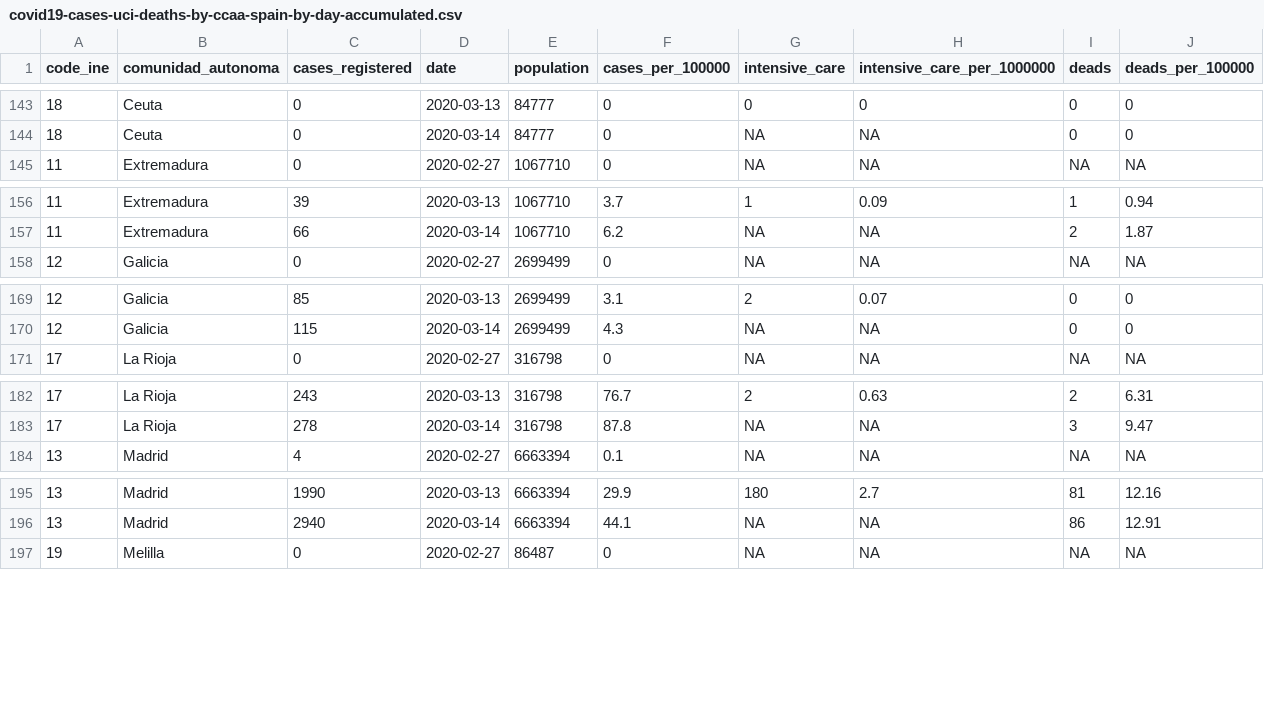
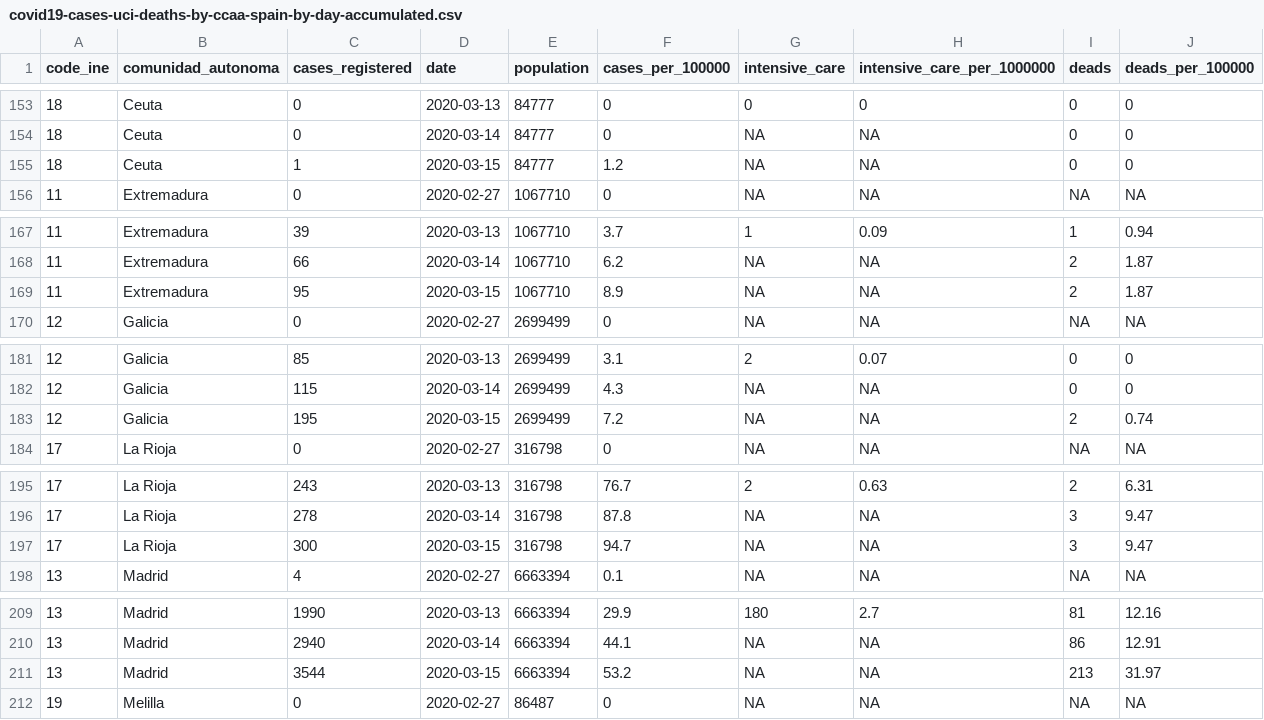
Before and after one commit to numeroteca/covid19, a CSV file: data/output/covid19-cases-uci-deaths-by-ccaa-spain-by-day-accumulated.csv, drawn as a sheet; only a part is shown, gaps mark what is left out; the diff covers the shown part only; the diff names each change by its address in the sheet, - before the commit and + after, or states it on an @@ line.

```diff
--- a/data/output/covid19-cases-uci-deaths-by-ccaa-spain-by-day-accumulated.csv
+++ b/data/output/covid19-cases-uci-deaths-by-ccaa-spain-by-day-accumulated.csv
+row 155: 18 | Ceuta | 1 | 2020-03-15 | 84777 | 1.2 | NA | NA | 0 | 0
+row 169: 11 | Extremadura | 95 | 2020-03-15 | 1067710 | 8.9 | NA | NA | 2 | 1.87
+row 183: 12 | Galicia | 195 | 2020-03-15 | 2699499 | 7.2 | NA | NA | 2 | 0.74
+row 197: 17 | La Rioja | 300 | 2020-03-15 | 316798 | 94.7 | NA | NA | 3 | 9.47
+row 211: 13 | Madrid | 3544 | 2020-03-15 | 6663394 | 53.2 | NA | NA | 213 | 31.97
```
Also changed, not shown: 15 added rows elsewhere in this file, data/output/covid19-casos-registrados-por-ccaa-espana-por-dia-acumulado.csv, data/output/covid19-fallecimientos-por-ccaa-espana-por-dia-acumulado.csv, 45 other files.
